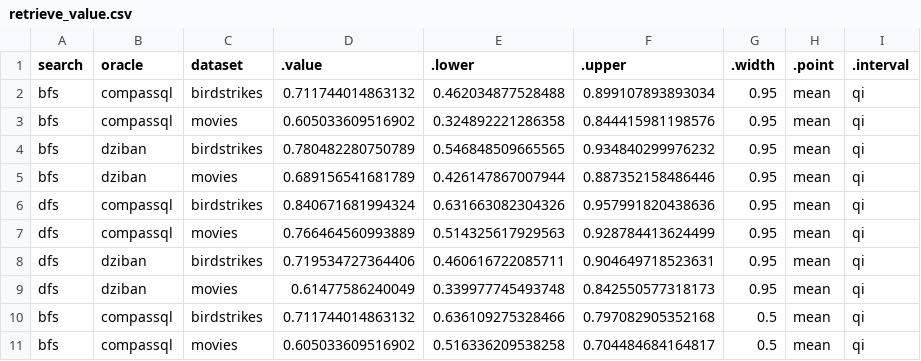
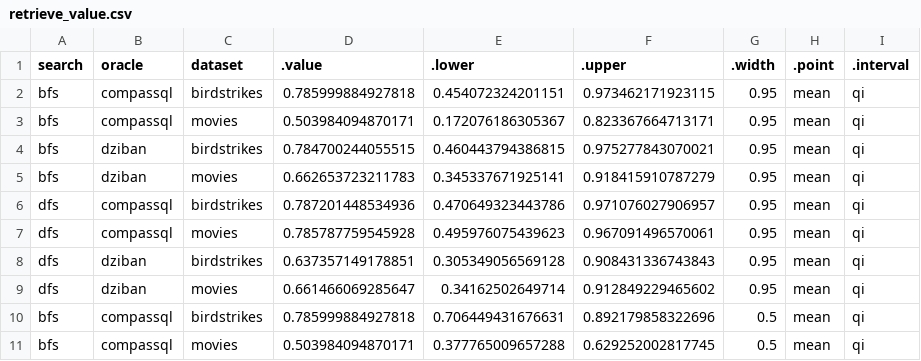
Before and after one commit to Zehua-Zeng/visualization-recommendation-evaluation, a CSV file: analysis/plot_data/posterior_draws/accuracy/retrieve_value.csv, drawn as a sheet; only a part is shown; the diff covers the shown part only.

```diff
--- a/analysis/plot_data/posterior_draws/accuracy/retrieve_value.csv
+++ b/analysis/plot_data/posterior_draws/accuracy/retrieve_value.csv
@@ -1,11 +1,11 @@
 "search","oracle","dataset",".value",".lower",".upper",".width",".point",".interval"
-"bfs","compassql","birdstrikes",0.711744014863132,0.462034877528488,0.899107893893034,0.95,"mean","qi"
-"bfs","compassql","movies",0.605033609516902,0.324892221286358,0.844415981198576,0.95,"mean","qi"
-"bfs","dziban","birdstrikes",0.780482280750789,0.546848509665565,0.934840299976232,0.95,"mean","qi"
-"bfs","dziban","movies",0.689156541681789,0.426147867007944,0.887352158486446,0.95,"mean","qi"
-"dfs","compassql","birdstrikes",0.840671681994324,0.631663082304326,0.957991820438636,0.95,"mean","qi"
-"dfs","compassql","movies",0.766464560993889,0.514325617929563,0.928784413624499,0.95,"mean","qi"
-"dfs","dziban","birdstrikes",0.719534727364406,0.460616722085711,0.904649718523631,0.95,"mean","qi"
-"dfs","dziban","movies",0.61477586240049,0.339977745493748,0.842550577318173,0.95,"mean","qi"
-"bfs","compassql","birdstrikes",0.711744014863132,0.636109275328466,0.797082905352168,0.5,"mean","qi"
-"bfs","compassql","movies",0.605033609516902,0.516336209538258,0.704484684164817,0.5,"mean","qi"
+"bfs","compassql","birdstrikes",0.785999884927818,0.454072324201151,0.973462171923115,0.95,"mean","qi"
+"bfs","compassql","movies",0.503984094870171,0.172076186305367,0.823367664713171,0.95,"mean","qi"
+"bfs","dziban","birdstrikes",0.784700244055515,0.460443794386815,0.975277843070021,0.95,"mean","qi"
+"bfs","dziban","movies",0.662653723211783,0.345337671925141,0.918415910787279,0.95,"mean","qi"
+"dfs","compassql","birdstrikes",0.787201448534936,0.470649323443786,0.971076027906957,0.95,"mean","qi"
+"dfs","compassql","movies",0.785787759545928,0.495976075439623,0.967091496570061,0.95,"mean","qi"
+"dfs","dziban","birdstrikes",0.637357149178851,0.305349056569128,0.908431336743843,0.95,"mean","qi"
+"dfs","dziban","movies",0.661466069285647,0.34162502649714,0.912849229465602,0.95,"mean","qi"
+"bfs","compassql","birdstrikes",0.785999884927818,0.706449431676631,0.892179858322696,0.5,"mean","qi"
+"bfs","compassql","movies",0.503984094870171,0.377765009657288,0.629252002817745,0.5,"mean","qi"
```
Also changed, not shown: 18 edited cells elsewhere in this file, analysis/plot_data/posterior_draws/accuracy/find_extremum.csv, 4 other files.
